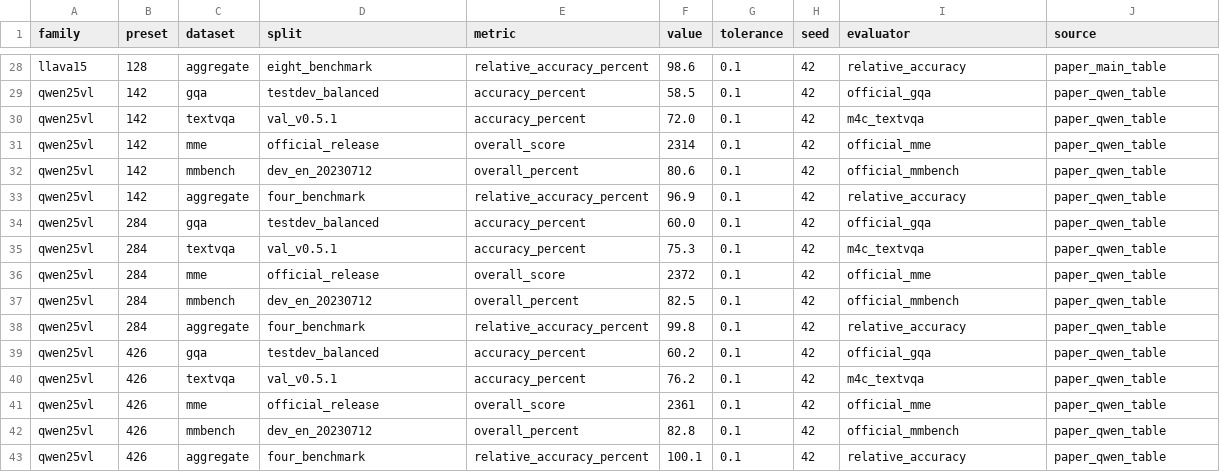
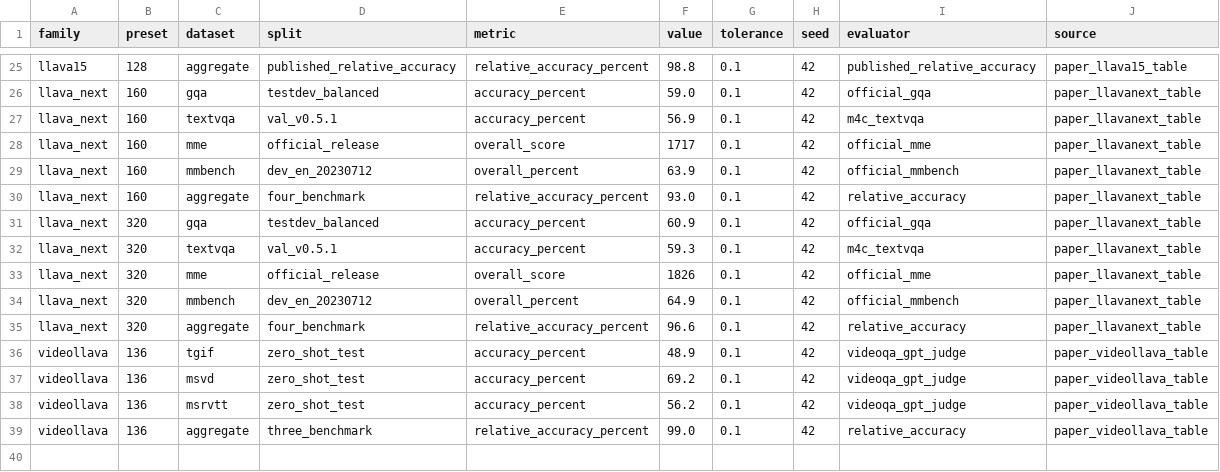
Before and after one commit to Physics-Coding/TReVS, a CSV file: expected_results/paper_metrics.csv, drawn as a sheet; only a part is shown, gaps mark what is left out; removed rows and columns are numbered as before the commit, all else as after; the diff covers the shown part only; the diff names each change by its address in the sheet, - before the commit and + after, or states it on an @@ line.

```diff
--- a/expected_results/paper_metrics.csv
+++ b/expected_results/paper_metrics.csv
-D25 (split): eight_benchmark
+D25 (split): published_relative_accuracy
-F25 (value): 98.6
+F25 (value): 98.8
-I25 (evaluator): relative_accuracy
+I25 (evaluator): published_relative_accuracy
-J25 (source): paper_main_table
+J25 (source): paper_llava15_table
-A26:A35 (family): qwen25vl
+A26:A35 (family): llava_next
-B26:B30 (preset): 142
+B26:B30 (preset): 160
-F26 (value): 58.5
+F26 (value): 59.0
-J26:J35 (source): paper_qwen_table
+J26:J35 (source): paper_llavanext_table
-F27 (value): 72.0
+F27 (value): 56.9
-F28 (value): 2314
+F28 (value): 1717
-F29 (value): 80.6
+F29 (value): 63.9
-F30 (value): 96.9
+F30 (value): 93.0
-B31:B35 (preset): 284
+B31:B35 (preset): 320
-F31 (value): 60.0
+F31 (value): 60.9
-F32 (value): 75.3
+F32 (value): 59.3
-F33 (value): 2372
+F33 (value): 1826
-F34 (value): 82.5
+F34 (value): 64.9
-F35 (value): 99.8
+F35 (value): 96.6
-row 39: qwen25vl | 426 | gqa | testdev_balanced | accuracy_percent | 60.2 | 0.1 | 42 | official_gqa | paper_qwen_table
-row 40: qwen25vl | 426 | textvqa | val_v0.5.1 | accuracy_percent | 76.2 | 0.1 | 42 | m4c_textvqa | paper_qwen_table
-row 41: qwen25vl | 426 | mme | official_release | overall_score | 2361 | 0.1 | 42 | official_mme | paper_qwen_table
-row 42: qwen25vl | 426 | mmbench | dev_en_20230712 | overall_percent | 82.8 | 0.1 | 42 | official_mmbench | paper_qwen_table
+row 36: videollava | 136 | tgif | zero_shot_test | accuracy_percent | 48.9 | 0.1 | 42 | videoqa_gpt_judge | paper_videollava_table
+row 37: videollava | 136 | msvd | zero_shot_test | accuracy_percent | 69.2 | 0.1 | 42 | videoqa_gpt_judge | paper_videollava_table
+row 38: videollava | 136 | msrvtt | zero_shot_test | accuracy_percent | 56.2 | 0.1 | 42 | videoqa_gpt_judge | paper_videollava_table
-A39 (family): qwen25vl
+A39 (family): videollava
-B39 (preset): 426
+B39 (preset): 136
-D39 (split): four_benchmark
+D39 (split): three_benchmark
-F39 (value): 100.1
+F39 (value): 99.0
-J39 (source): paper_qwen_table
+J39 (source): paper_videollava_table
```
Also changed, not shown: 3 removed rows and 47 edited cells elsewhere in this file, 4 other files.
